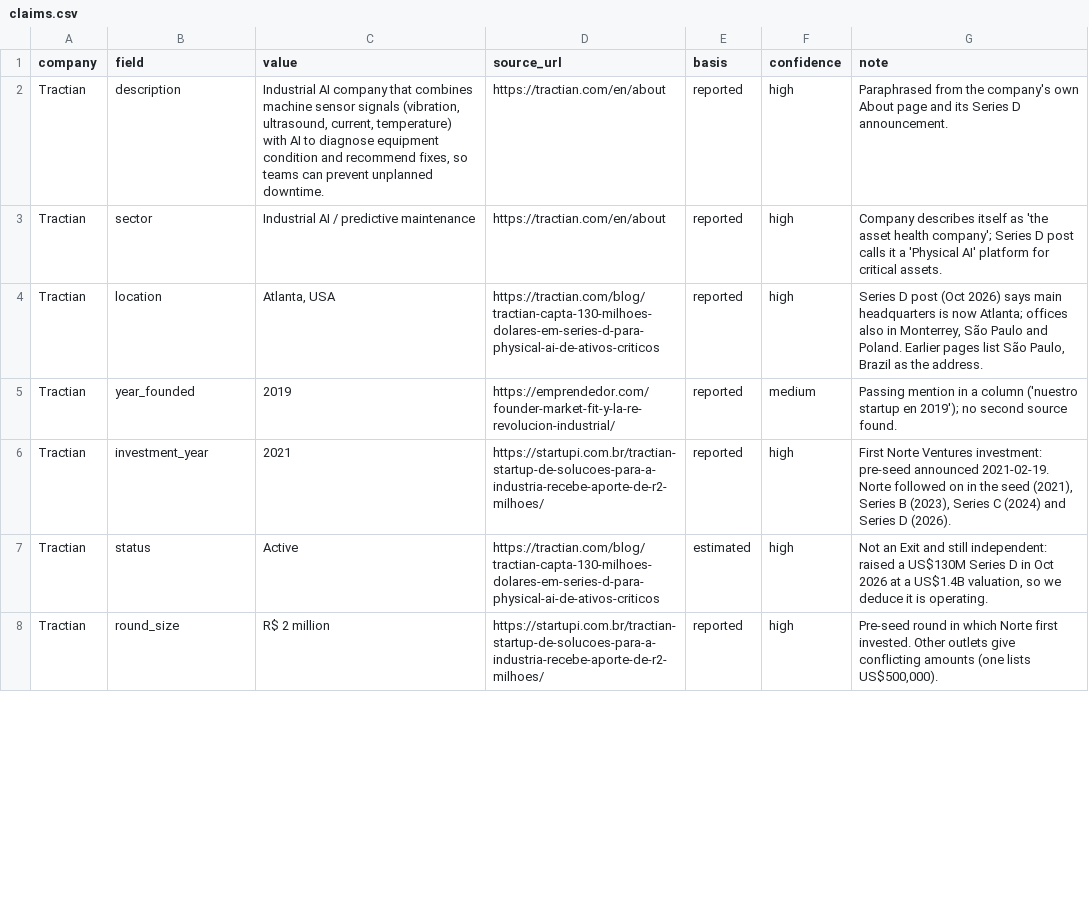
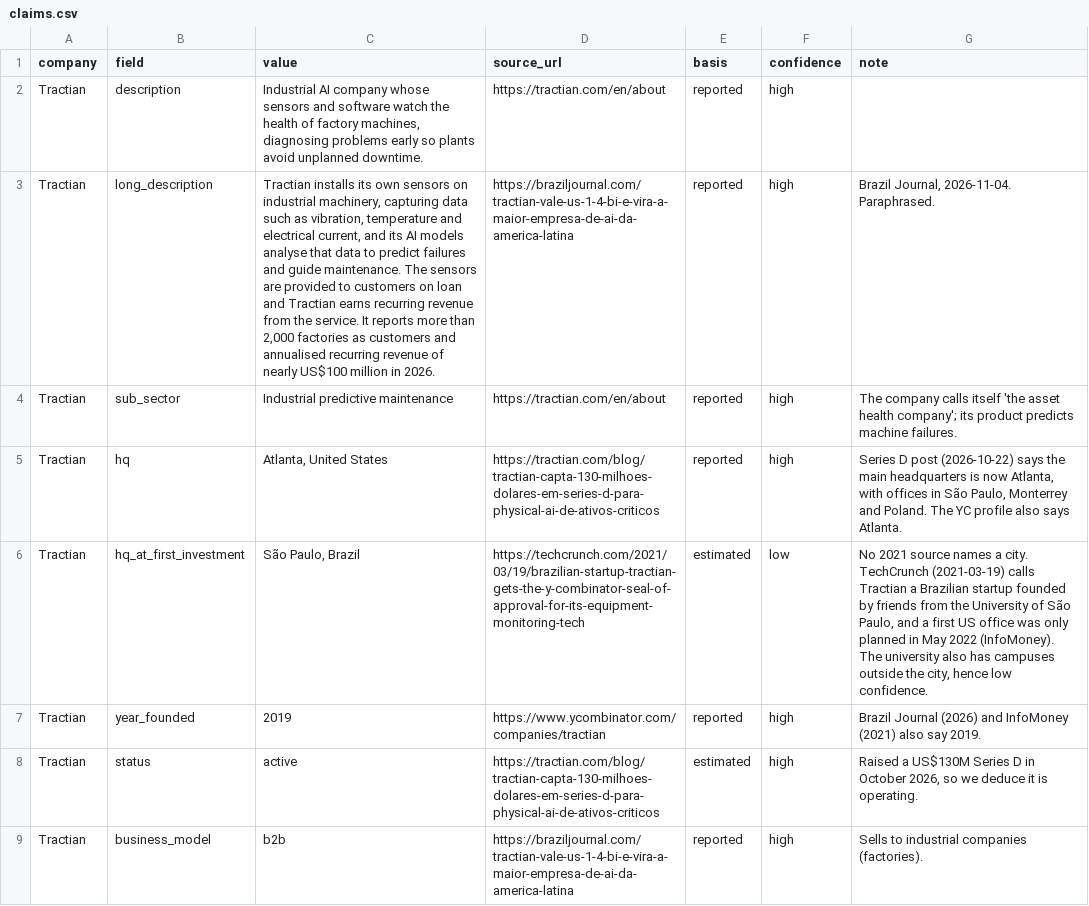
Before and after one commit to antoniobentopereira/vc-map, a CSV file: data/claims.csv, drawn as a sheet; only a part is shown; removed rows and columns are numbered as before the commit, all else as after; the diff covers the shown part only; the diff names each change by its address in the sheet, - before the commit and + after, or states it on an @@ line.

```diff
--- a/data/claims.csv
+++ b/data/claims.csv
-C2 (value): …AI company that combines machine sensor signals (vibration, ultrasound, current, temperature) with AI to diagnose equipment condition and recommend fixes, so teams can prevent unplanned downtime.
+C2 (value): …AI company whose sensors and software watch the health of factory machines, diagnosing problems early so plants avoid unplanned downtime.
-G2 (note): Paraphrased from the company's own About page and its Series D announcement.
+G2 (note): (empty)
+row 3: Tractian | long_description | Tractian installs its own sensors on industrial machinery, capturing data such as vibration, temperature and electrical current, and its AI models analyse that data to predict failures and guide maintenance. The sensors are provided to customers on loan and Tractian earns recurring revenue from the service. It reports more than 2,000 factories as customers and annualised recurring revenue of nearly US$100 million in 2026. | https://braziljournal.com/tractian-vale-us-1-4-bi-e-vira-a-maior-empresa-de-ai-da-america-latina | reported | high | Brazil Journal, 2026-11-04. Paraphrased.
-B4 (field): sector
+B4 (field): sub_sector
-C4 (value): Industrial AI / predictive maintenance
+C4 (value): Industrial predictive maintenance
-G4 (note): Company describes itself as 'the asset health company'; Series D post calls it a 'Physical AI' platform for critical assets.
+G4 (note): The company calls itself 'the asset health company'; its product predicts machine failures.
-B5 (field): location
+B5 (field): hq
-C5 (value): Atlanta, USA
+C5 (value): Atlanta, United States
-G5 (note): …D post (Oct 2026) says main headquarters is now Atlanta; offices also in Monterrey, São Paulo and Poland. Earlier pages list São Paulo, Brazil as the address.
+G5 (note): …D post (2026-10-22) says the main headquarters is now Atlanta, with offices in São Paulo, Monterrey and Poland. The YC profile also says Atlanta.
+row 6: Tractian | hq_at_first_investment | São Paulo, Brazil | https://techcrunch.com/2021/03/19/brazilian-startup-tractian-gets-the-y-combinator-seal-of-approval-for-its-equipment-monitoring-tech | estimated | low | No 2021 source names a city. TechCrunch (2021-03-19) calls Tractian a Brazilian startup founded by friends from the University of São Paulo, and a first US office was only planned in May 2022 (InfoMoney). The university also has campuses outside the city, hence low confidence.
-D7 (source_url): https://emprendedor.com/founder-market-fit-y-la-re-revolucion-industrial/
+D7 (source_url): https://www.ycombinator.com/companies/tractian
-F7 (confidence): medium
+F7 (confidence): high
-G7 (note): Passing mention in a column ('nuestro startup en 2019'); no second source found.
+G7 (note): Brazil Journal (2026) and InfoMoney (2021) also say 2019.
-row 6: Tractian | investment_year | 2021 | https://startupi.com.br/tractian-startup-de-solucoes-para-a-industria-recebe-aporte-de-r2-milhoes/ | reported | high | First Norte Ventures investment: pre-seed announced 2021-02-19. Norte followed on in the seed (2021), Series B (2023), Series C (2024) and Series D (2026).
-C8 (value): Active
+C8 (value): active
-G8 (note): Not an Exit and still independent: raised a US$130M Series D in Oct 2026 at a US$1.4B valuation, so we…
+G8 (note): Raised a US$130M Series D in October 2026, so we…
-B9 (field): round_size
+B9 (field): business_model
-C9 (value): R$ 2 million
+C9 (value): b2b
-D9 (source_url): https://startupi.com.br/tractian-startup-de-solucoes-para-a-industria-recebe-aporte-de-r2-milhoes/
+D9 (source_url): https://braziljournal.com/tractian-vale-us-1-4-bi-e-vira-a-maior-empresa-de-ai-da-america-latina
-G9 (note): Pre-seed round in which Norte first invested. Other outlets give conflicting amounts (one lists US$500,000).
+G9 (note): Sells to industrial companies (factories).
```
Also changed, not shown: 10 added rows, 1 removed row and 10 edited cells elsewhere in this file, data/companies.csv, 21 other files.
